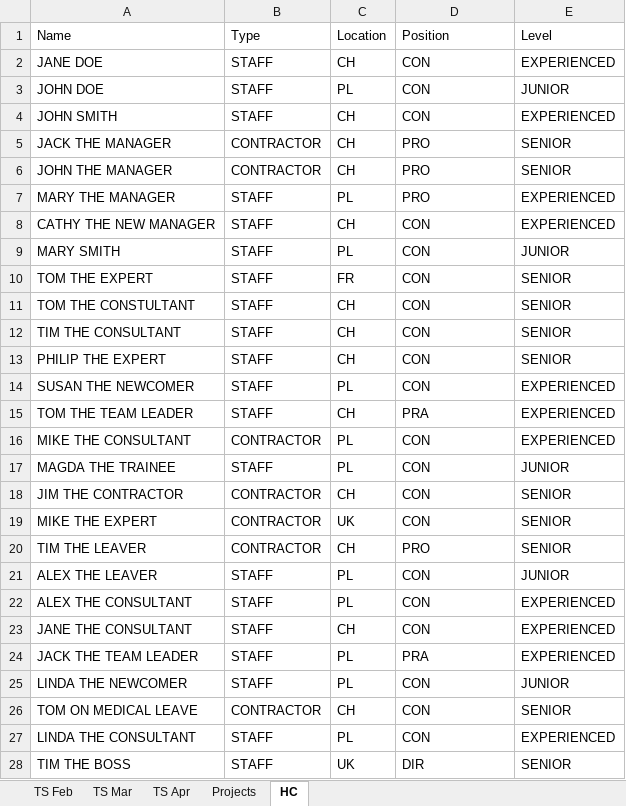
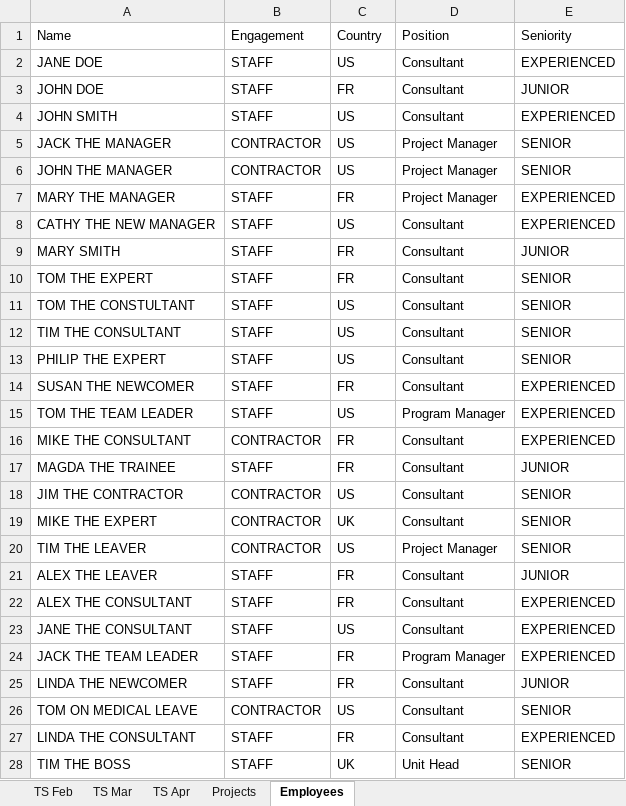
Before and after one commit to h17/fastreport, an Excel workbook: data/project_data.xlsm, sheet Employees, drawn as a sheet; only a part is shown; values as stored, in another font and other column widths than the file's, no borders; the diff covers the shown part only; the diff names each change by its address in the sheet, - before the commit and + after, or states it on an @@ line.

Commit message:
data clean as per FIS feedback

```diff
--- a/data/project_data.xlsm (sheet Employees)
+++ b/data/project_data.xlsm (sheet Employees)
-sheet tab: HC
+sheet tab: Employees
-B1: Type
+B1: Engagement
-C1: Location
+C1: Country
-E1: Level
+E1: Seniority
-C2 (Country): CH
+C2 (Country): US
-D2:D4 (Position): CON
+D2:D4 (Position): Consultant
-C3 (Country): PL
+C3 (Country): FR
-C4:C6 (Country): CH
+C4:C6 (Country): US
-D5:D7 (Position): PRO
+D5:D7 (Position): Project Manager
-C7 (Country): PL
+C7 (Country): FR
-C8 (Country): CH
+C8 (Country): US
-D8:D14 (Position): CON
+D8:D14 (Position): Consultant
-C9 (Country): PL
+C9 (Country): FR
-C11:C13 (Country): CH
+C11:C13 (Country): US
-C14 (Country): PL
+C14 (Country): FR
-C15 (Country): CH
+C15 (Country): US
-D15 (Position): PRA
+D15 (Position): Program Manager
-C16:C17 (Country): PL
+C16:C17 (Country): FR
-D16:D19 (Position): CON
+D16:D19 (Position): Consultant
-C18 (Country): CH
+C18 (Country): US
-C20 (Country): CH
+C20 (Country): US
-D20 (Position): PRO
+D20 (Position): Project Manager
-C21:C22 (Country): PL
+C21:C22 (Country): FR
-D21:D23 (Position): CON
+D21:D23 (Position): Consultant
-C23 (Country): CH
+C23 (Country): US
-C24:C25 (Country): PL
+C24:C25 (Country): FR
-D24 (Position): PRA
+D24 (Position): Program Manager
-D25:D27 (Position): CON
+D25:D27 (Position): Consultant
-C26 (Country): CH
+C26 (Country): US
-C27 (Country): PL
+C27 (Country): FR
-D28 (Position): DIR
+D28 (Position): Unit Head
```
Also changed, not shown: 13 edited cells elsewhere in this sheet, 1 other file.
